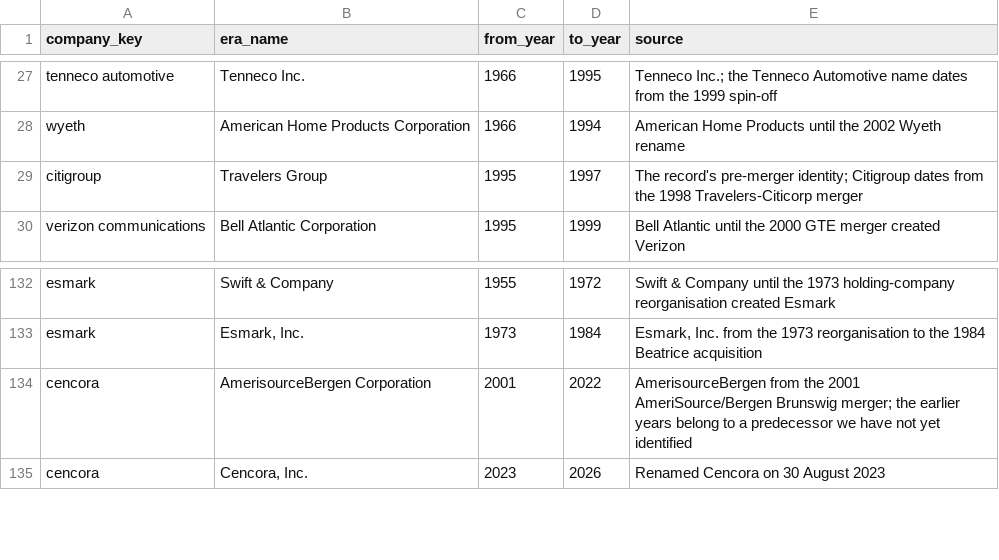
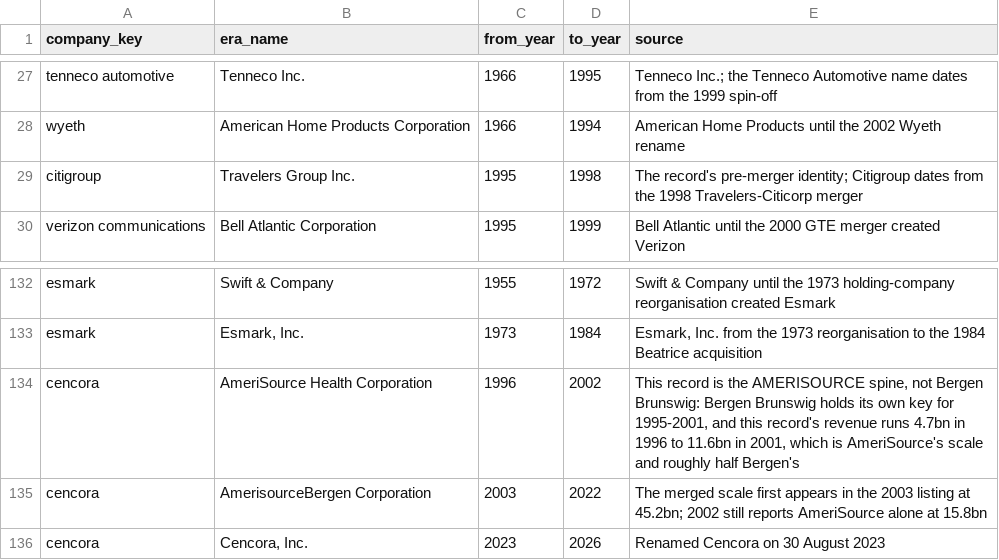
Before and after one commit to ashwin-desikan/metro-power-rankings, a CSV file: scripts/rankings/curation/era_names.csv, drawn as a sheet; only a part is shown, gaps mark what is left out; the diff covers the shown part only.

```diff
--- a/scripts/rankings/curation/era_names.csv
+++ b/scripts/rankings/curation/era_names.csv
@@ -28,3 +28,3 @@ tenneco automotive,Tenneco Inc.,1966,1995,"Tenneco Inc.; the Tenneco Automotive
 wyeth,American Home Products Corporation,1966,1994,"American Home Products until the 2002 Wyeth rename"
-citigroup,Travelers Group,1995,1997,"The record's pre-merger identity; Citigroup dates from the 1998 Travelers-Citicorp merger"
+citigroup,Travelers Group Inc.,1995,1998,"The record's pre-merger identity; Citigroup dates from the 1998 Travelers-Citicorp merger"
 verizon communications,Bell Atlantic Corporation,1995,1999,"Bell Atlantic until the 2000 GTE merger created Verizon"
@@ -133,3 +133,4 @@ esmark,Swift & Company,1955,1972,"Swift & Company until the 1973 holding-company
 esmark,"Esmark, Inc.",1973,1984,"Esmark, Inc. from the 1973 reorganisation to the 1984 Beatrice acquisition"
-cencora,AmerisourceBergen Corporation,2001,2022,"AmerisourceBergen from the 2001 AmeriSource/Bergen Brunswig merger; the earlier years belong to a predecessor we have not yet identified"
+cencora,AmeriSource Health Corporation,1996,2002,"This record is the AMERISOURCE spine, not Bergen Brunswig: Bergen Brunswig holds its own key for 1995-2001, and this record's revenue runs 4.7bn in 1996 to 11.6bn in 2001, which is AmeriSource's scale and roughly half Bergen's"
+cencora,AmerisourceBergen Corporation,2003,2022,"The merged scale first appears in the 2003 listing at 45.2bn; 2002 still reports AmeriSource alone at 15.8bn"
 cencora,"Cencora, Inc.",2023,2026,"Renamed Cencora on 30 August 2023"
```
Also changed, not shown: 35 added rows elsewhere in this file, scripts/rankings/curation/hq_spans_master.csv, scripts/rankings/curation/metro_assignment.csv, 5 other files.
